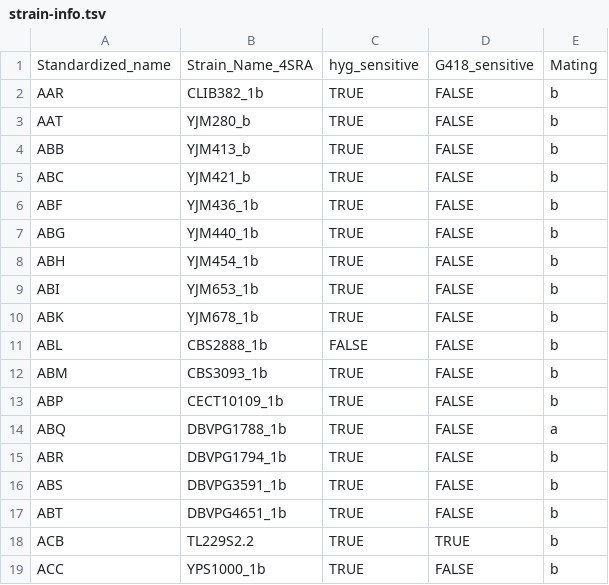
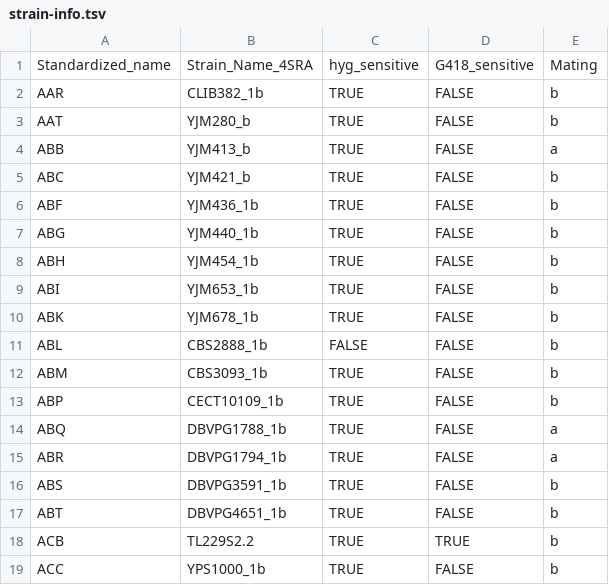
Before and after one commit to cory-weller/pseudodiploidy, a TSV file: data/processed/strain-info.tsv, drawn as a sheet; only a part is shown.

Commit message:
fix mating type

```diff
--- a/data/processed/strain-info.tsv
+++ b/data/processed/strain-info.tsv
@@ -3,3 +3,3 @@ AAR	CLIB382_1b	TRUE	FALSE	b
 AAT	YJM280_b	TRUE	FALSE	b
-ABB	YJM413_b	TRUE	FALSE	b
+ABB	YJM413_b	TRUE	FALSE	a
 ABC	YJM421_b	TRUE	FALSE	b
@@ -14,3 +14,3 @@ ABP	CECT10109_1b	TRUE	FALSE	b
 ABQ	DBVPG1788_1b	TRUE	FALSE	a
-ABR	DBVPG1794_1b	TRUE	FALSE	b
+ABR	DBVPG1794_1b	TRUE	FALSE	a
 ABS	DBVPG3591_1b	TRUE	FALSE	b
```
